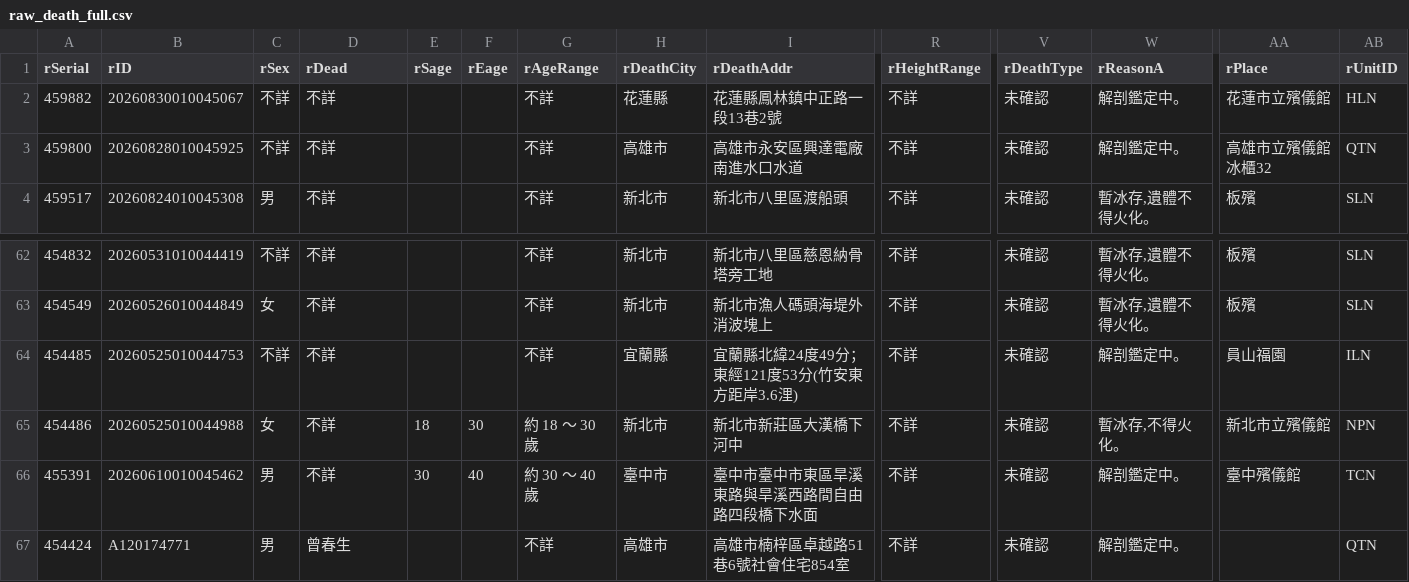
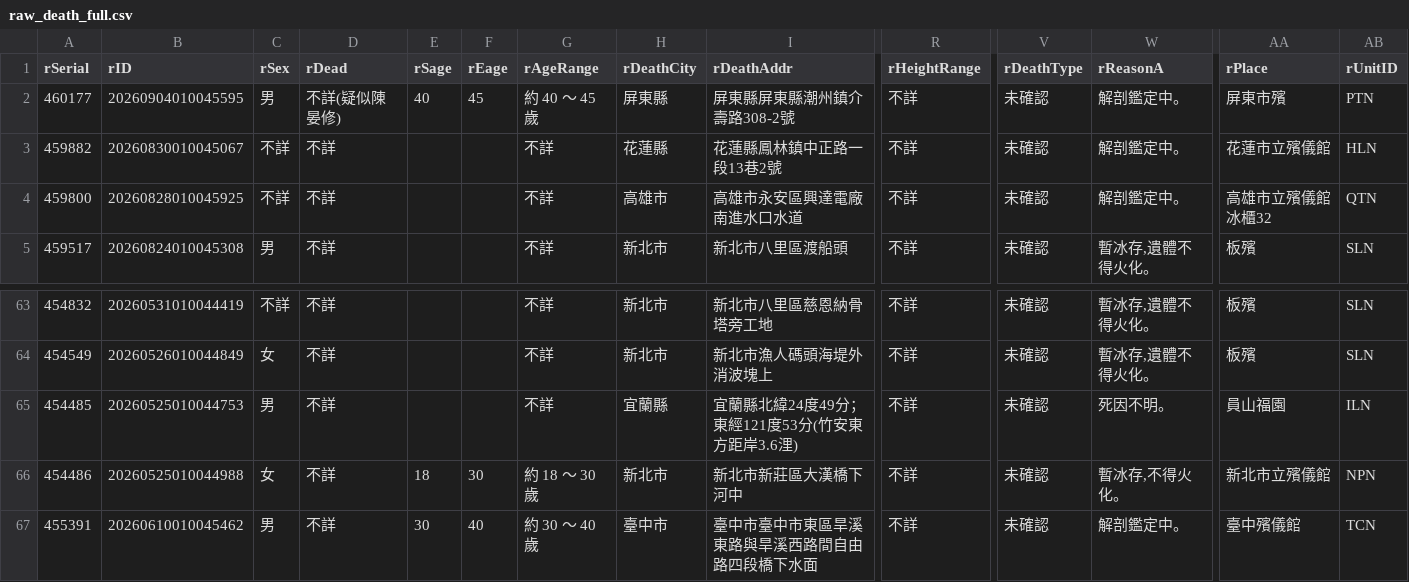
Before and after one commit to schang154/deadlist, a CSV file: csv/raw_death_full.csv, drawn as a sheet; only a part is shown, gaps mark what is left out; the shorter side is filled out with more unchanged rows; addresses are those after the commit; rows hold the shown columns only; the diff names each change by its address in the sheet, - before the commit and + after, or states it on an @@ line.

```diff
--- a/csv/raw_death_full.csv
+++ b/csv/raw_death_full.csv
+row 2: 460177 | 20260904010045595 | 男 | 不詳(疑似陳晏修) | 40 | 45 | 約 40 ～ 45 歲 | 屏東縣 | 屏東縣屏東縣潮州鎮介壽路308-2號 | 不詳 | 未確認 | 解剖鑑定中。 | 屏東市殯 | PTN
-C65 (rSex): 不詳
+C65 (rSex): 男
-W65 (rReasonA): 解剖鑑定中。
+W65 (rReasonA): 死因不明。
```
Also changed, not shown: 3 other files.
